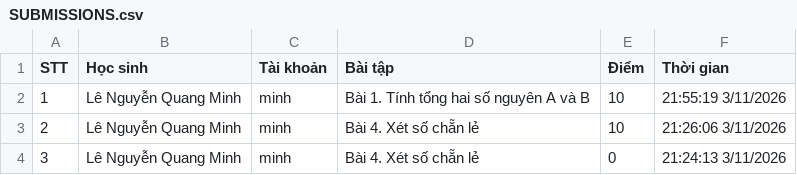
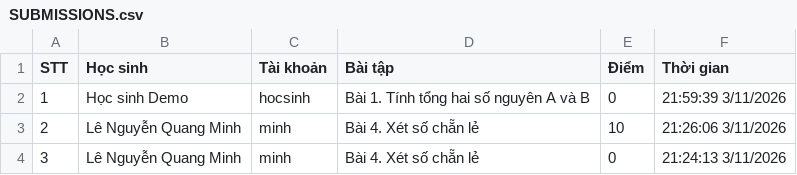
Before and after one commit to thefuong119/ai-python-thcs, a CSV file: SUBMISSIONS.csv, drawn as a sheet; only a part is shown.

Commit message:
[Submissions] Cập nhật 21:59:39 3/11/2026

```diff
--- a/SUBMISSIONS.csv
+++ b/SUBMISSIONS.csv
@@ -1,3 +1,3 @@
 STT,Học sinh,Tài khoản,Bài tập,Điểm,Thời gian
-1,"Lê Nguyễn Quang Minh","minh","Bài 1. Tính tổng hai số nguyên A và B",10,"21:55:19 3/11/2026"
+1,"Học sinh Demo","hocsinh","Bài 1. Tính tổng hai số nguyên A và B",0,"21:59:39 3/11/2026"
 2,"Lê Nguyễn Quang Minh","minh","Bài 4. Xét số chẵn lẻ",10,"21:26:06 3/11/2026"
```
